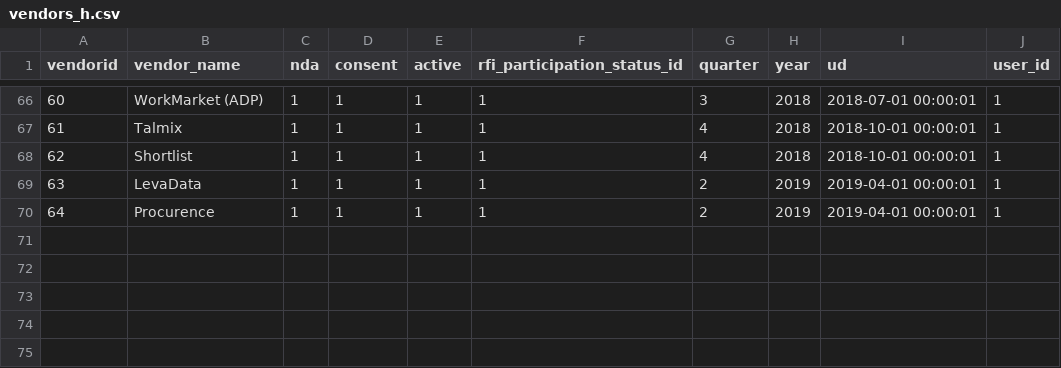
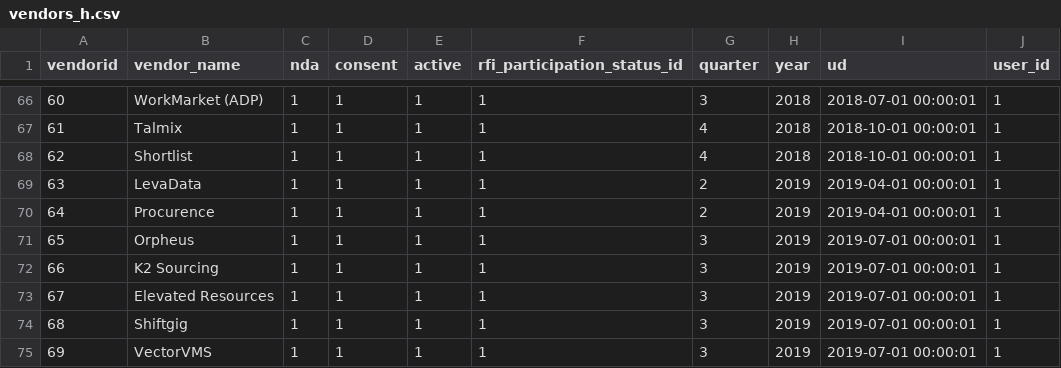
Before and after one commit to arturoalf93/smap_db, a CSV file: Import Data/Finished tables/vendors_h.csv, drawn as a sheet; only a part is shown, gaps mark what is left out.

Commit message:
some changes
-changing vendor_modules to participation_charts, both _c and _h
-updated vendors _c_h and participation_cjharts _c_h with Q3 data. (Still rfi_vendors_analysts Q3 MISSING!!)
-added 4 weight views in model
-deleted folder with script for weights, better in model

```diff
--- a/Import Data/Finished tables/vendors_h.csv
+++ b/Import Data/Finished tables/vendors_h.csv
@@ -70 +70,6 @@ vendorid,vendor_name,nda,consent,active,rfi_participation_status_id,quarter,year
 64,Procurence,1,1,1,1,2,2019,2019-04-01 00:00:01,1
+65,Orpheus,1,1,1,1,3,2019,2019-07-01 00:00:01,1
+66,K2 Sourcing,1,1,1,1,3,2019,2019-07-01 00:00:01,1
+67,Elevated Resources,1,1,1,1,3,2019,2019-07-01 00:00:01,1
+68,Shiftgig,1,1,1,1,3,2019,2019-07-01 00:00:01,1
+69,VectorVMS,1,1,1,1,3,2019,2019-07-01 00:00:01,1
```
Also changed, not shown: Import Data/Finished tables/vendors_c.csv, 21 other files.
